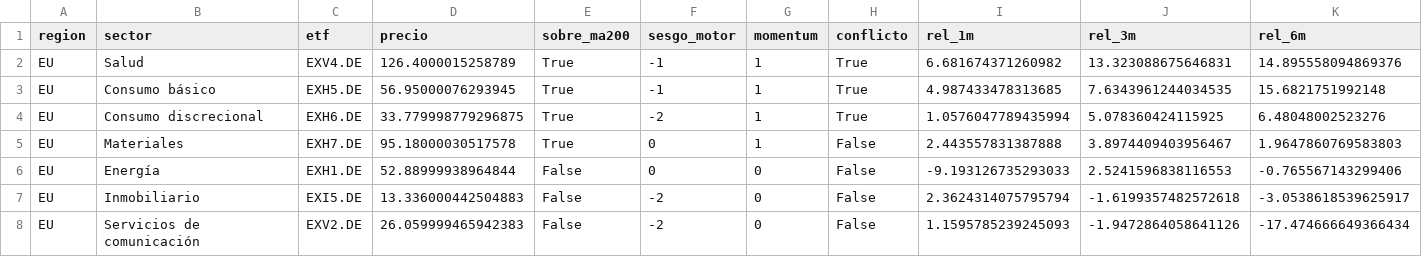
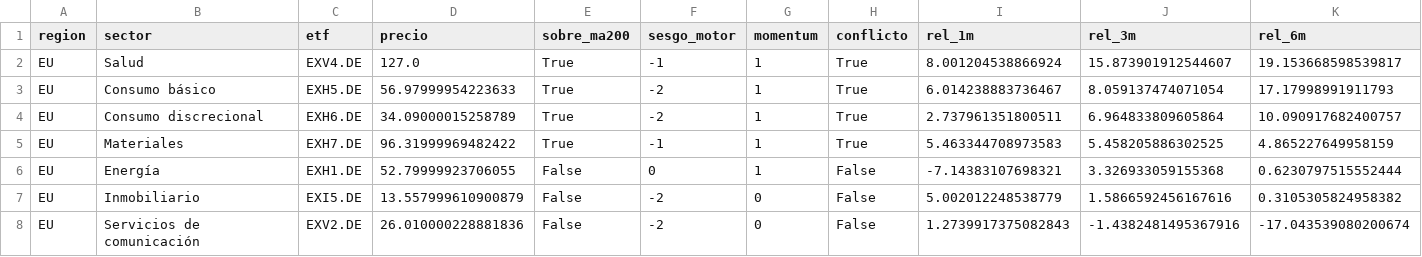
Before and after one commit to jmm-mlg/Macro-daily, a CSV file: data/momentum_sectorial.csv, drawn as a sheet; only a part is shown; the diff covers the shown part only.

```diff
--- a/data/momentum_sectorial.csv
+++ b/data/momentum_sectorial.csv
@@ -1,8 +1,8 @@
 region,sector,etf,precio,sobre_ma200,sesgo_motor,momentum,conflicto,rel_1m,rel_3m,rel_6m
-EU,Salud,EXV4.DE,126.4000015258789,True,-1,1,True,6.681674371260982,13.323088675646831,14.895558094869376
-EU,Consumo básico,EXH5.DE,56.95000076293945,True,-1,1,True,4.987433478313685,7.6343961244034535,15.6821751992148
-EU,Consumo discrecional,EXH6.DE,33.779998779296875,True,-2,1,True,1.0576047789435994,5.078360424115925,6.48048002523276
-EU,Materiales,EXH7.DE,95.18000030517578,True,0,1,False,2.443557831387888,3.8974409403956467,1.9647860769583803
-EU,Energía,EXH1.DE,52.88999938964844,False,0,0,False,-9.193126735293033,2.5241596838116553,-0.765567143299406
-EU,Inmobiliario,EXI5.DE,13.336000442504883,False,-2,0,False,2.3624314075795794,-1.6199357482572618,-3.0538618539625917
-EU,Servicios de comunicación,EXV2.DE,26.059999465942383,False,-2,0,False,1.1595785239245093,-1.9472864058641126,-17.474666649366434
+EU,Salud,EXV4.DE,127.0,True,-1,1,True,8.001204538866924,15.873901912544607,19.153668598539817
+EU,Consumo básico,EXH5.DE,56.97999954223633,True,-2,1,True,6.014238883736467,8.059137474071054,17.17998991911793
+EU,Consumo discrecional,EXH6.DE,34.09000015258789,True,-2,1,True,2.737961351800511,6.964833809605864,10.090917682400757
+EU,Materiales,EXH7.DE,96.31999969482422,True,-1,1,True,5.463344708973583,5.458205886302525,4.865227649958159
+EU,Energía,EXH1.DE,52.79999923706055,False,0,1,False,-7.14383107698321,3.326933059155368,0.6230797515552444
+EU,Inmobiliario,EXI5.DE,13.557999610900879,False,-2,0,False,5.002012248538779,1.5866592456167616,0.3105305824958382
+EU,Servicios de comunicación,EXV2.DE,26.010000228881836,False,-2,0,False,1.2739917375082843,-1.4382481495367916,-17.043539080200674
```
Also changed, not shown: 1 added row, 1 removed row and 67 edited cells elsewhere in this file, data/fichas.csv, data/history.csv, 17 other files.
